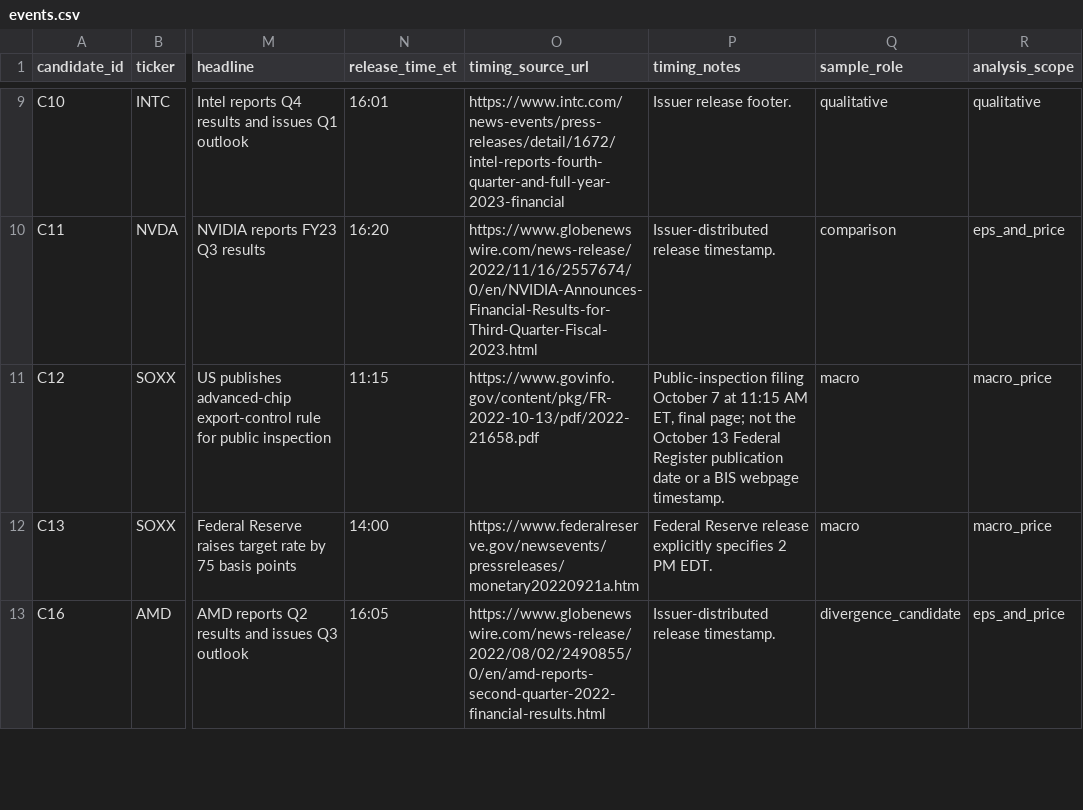
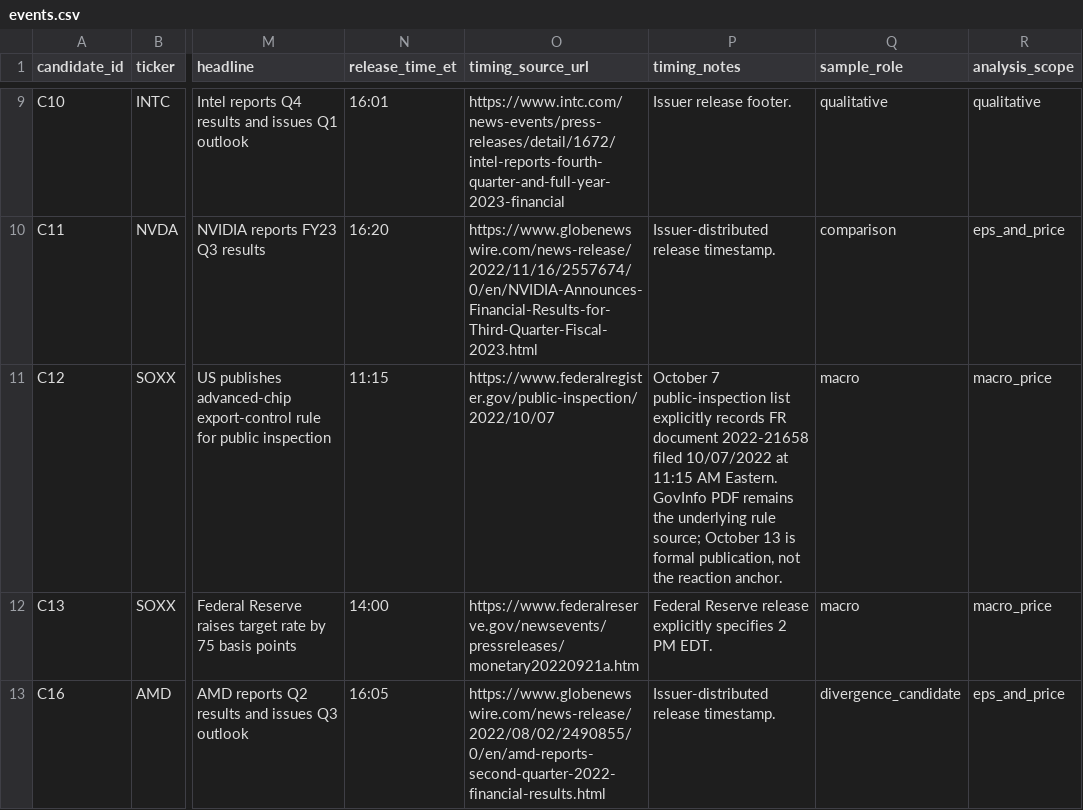
Before and after one commit to joeyyXuu/priced-in, a CSV file: data/events.csv, drawn as a sheet; only a part is shown, gaps mark what is left out; the diff names each change by its address in the sheet, - before the commit and + after, or states it on an @@ line.

```diff
--- a/data/events.csv
+++ b/data/events.csv
-O11 (timing_source_url): https://www.govinfo.gov/content/pkg/FR-2022-10-13/pdf/2022-21658.pdf
+O11 (timing_source_url): https://www.federalregister.gov/public-inspection/2022/10/07
-P11 (timing_notes): Public-inspection filing October 7 at 11:15 AM ET, final page; not the October 13 Federal Register publication date or a BIS webpage timestamp.
+P11 (timing_notes): October 7 public-inspection list explicitly records FR document 2022-21658 filed 10/07/2022 at 11:15 AM Eastern. GovInfo PDF remains the underlying rule source; October 13 is formal publication, not the reaction anchor.
```
Also changed, not shown: data/estimates.csv, data/event_review.csv, 8 other files.
